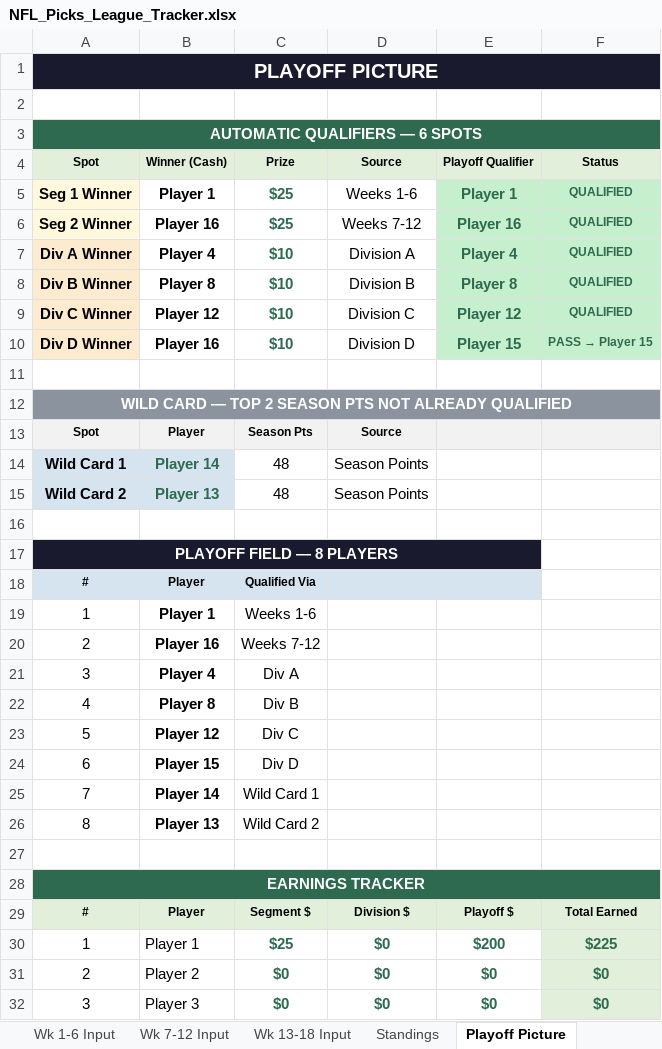
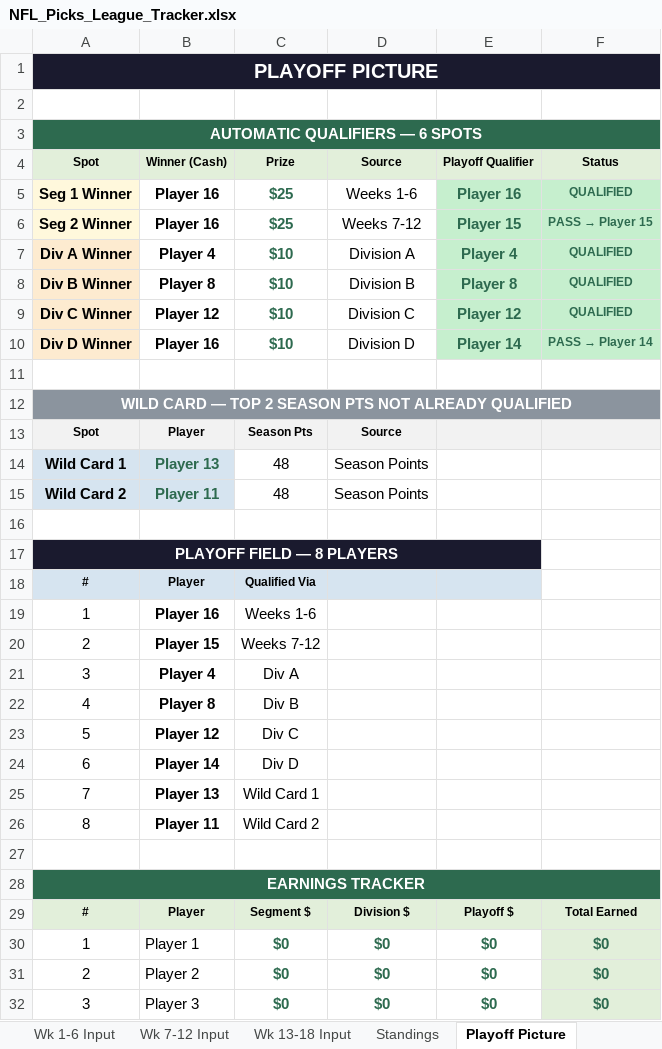
Before and after one commit to eloeser-1147/NFL-Picks-League, an Excel workbook: NFL_Picks_League_Tracker.xlsx, sheet Playoff Picture, drawn as a sheet; only a part is shown; values as stored, in another font and other column widths than the file's, no borders; removed rows and columns are numbered as before the commit, all else as after; the diff covers the shown part only; the diff names each change by its address in the sheet, - before the commit and + after, or states it on an @@ line.

```diff
--- a/NFL_Picks_League_Tracker.xlsx (sheet Playoff Picture)
+++ b/NFL_Picks_League_Tracker.xlsx (sheet Playoff Picture)
-B5: Player 1
+B5: Player 16
-E5: Player 1
+E5: Player 16
-E6: Player 16
+E6: Player 15
@@ F6: QUALIFIED → PASS → Player 15 @@
-E10: Player 15
+E10: Player 14
@@ F10: PASS → Player 15 → PASS → Player 14 @@
-row 14: Wild Card 1 | Player 14 | 48 | Season Points
@@ column A renumbered in row 14 @@
+row 15: Wild Card 2 | Player 11 | 48 | Season Points
-B19: Player 1
+B19: Player 16
-B20: Player 16
+B20: Player 15
-B24: Player 15
+B24: Player 14
-B25: Player 14
+B25: Player 13
-B26: Player 13
+B26: Player 11
-C30: $25
+C30: $0
-E30: $200
+E30: $0
-F30: $225
+F30: $0
```
Also changed, not shown: 10 edited cells elsewhere in this sheet, sheet Standings, sheet Helper, sheet Playoff Wild Card, sheet Playoff Finals, sheet Wk 1-6 Input, sheet Roster, formulas that keep their value, 1 other file.
